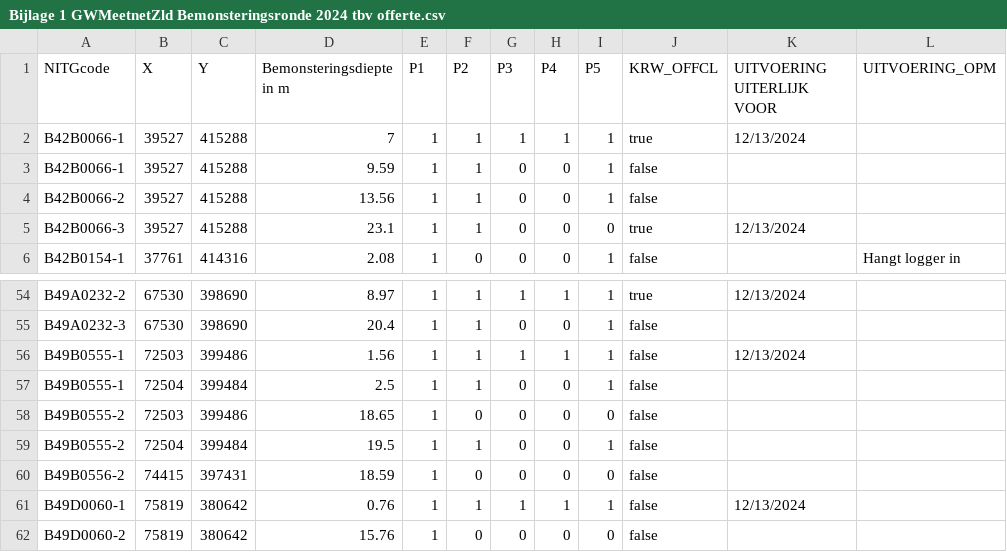
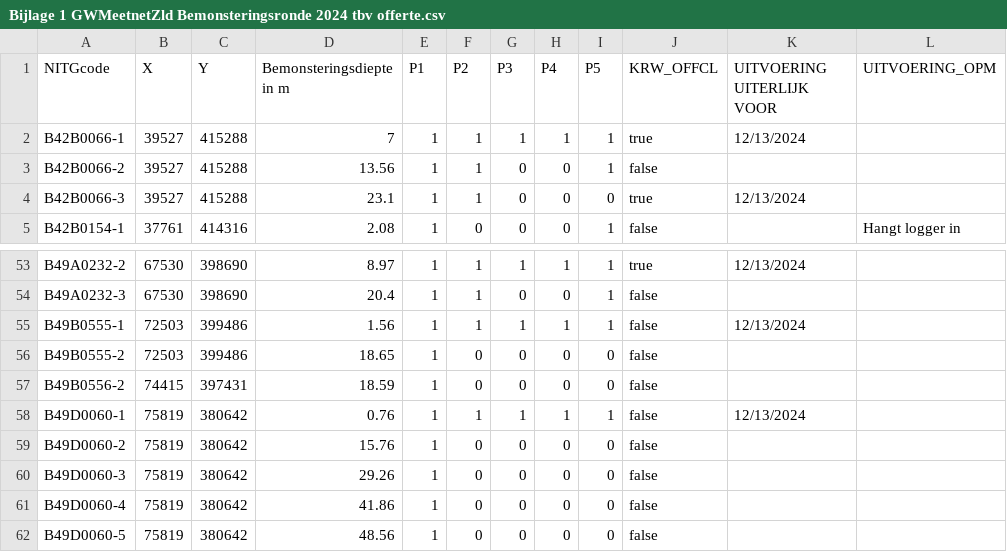
Before and after one commit to nens/bro-connector, a CSV file: data/Bijlage 1 GWMeetnetZld Bemonsteringsronde 2024 tbv offerte.csv, drawn as a sheet; only a part is shown, gaps mark what is left out; the shorter side is filled out with more unchanged rows.

Commit message:
updated GAR 2024 dataset

```diff
--- a/data/Bijlage 1 GWMeetnetZld Bemonsteringsronde 2024 tbv offerte.csv
+++ b/data/Bijlage 1 GWMeetnetZld Bemonsteringsronde 2024 tbv offerte.csv
@@ -2,3 +2,2 @@ NITGcode,X,Y,Bemonsteringsdiepte in m,P1,P2,P3,P4,P5,KRW_OFFCL,UITVOERING UITERL
 B42B0066-1,39527,415288,7,1,1,1,1,1,true,12/13/2024,
-B42B0066-1,39527,415288,9.59,1,1,0,0,1,false,,
 B42B0066-2,39527,415288,13.56,1,1,0,0,1,false,,
@@ -56,5 +55,3 @@ B49A0232-3,67530,398690,20.4,1,1,0,0,1,false,,
 B49B0555-1,72503,399486,1.56,1,1,1,1,1,false,12/13/2024,
-B49B0555-1,72504,399484,2.5,1,1,0,0,1,false,,
 B49B0555-2,72503,399486,18.65,1,0,0,0,0,false,,
-B49B0555-2,72504,399484,19.5,1,1,0,0,1,false,,
 B49B0556-2,74415,397431,18.59,1,0,0,0,0,false,,
```
